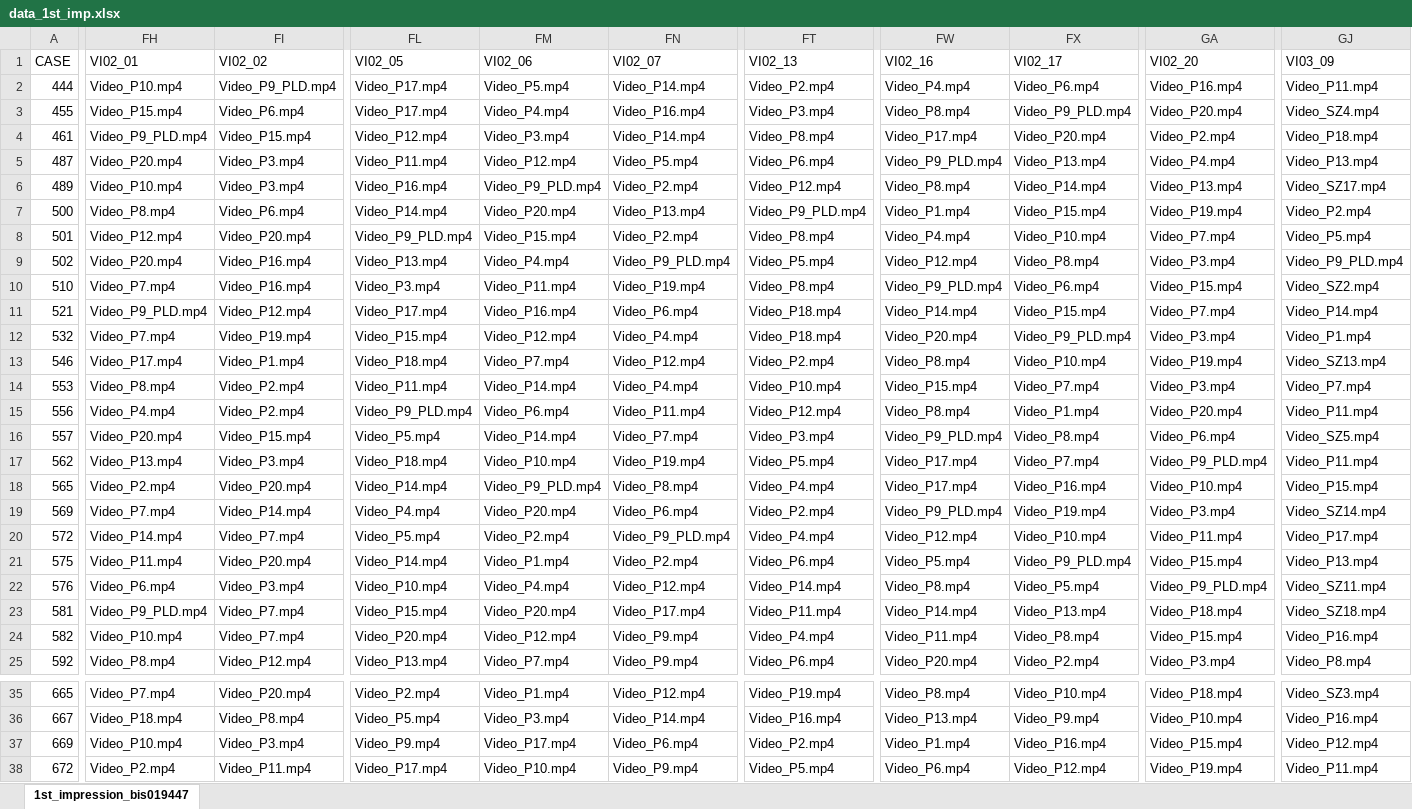
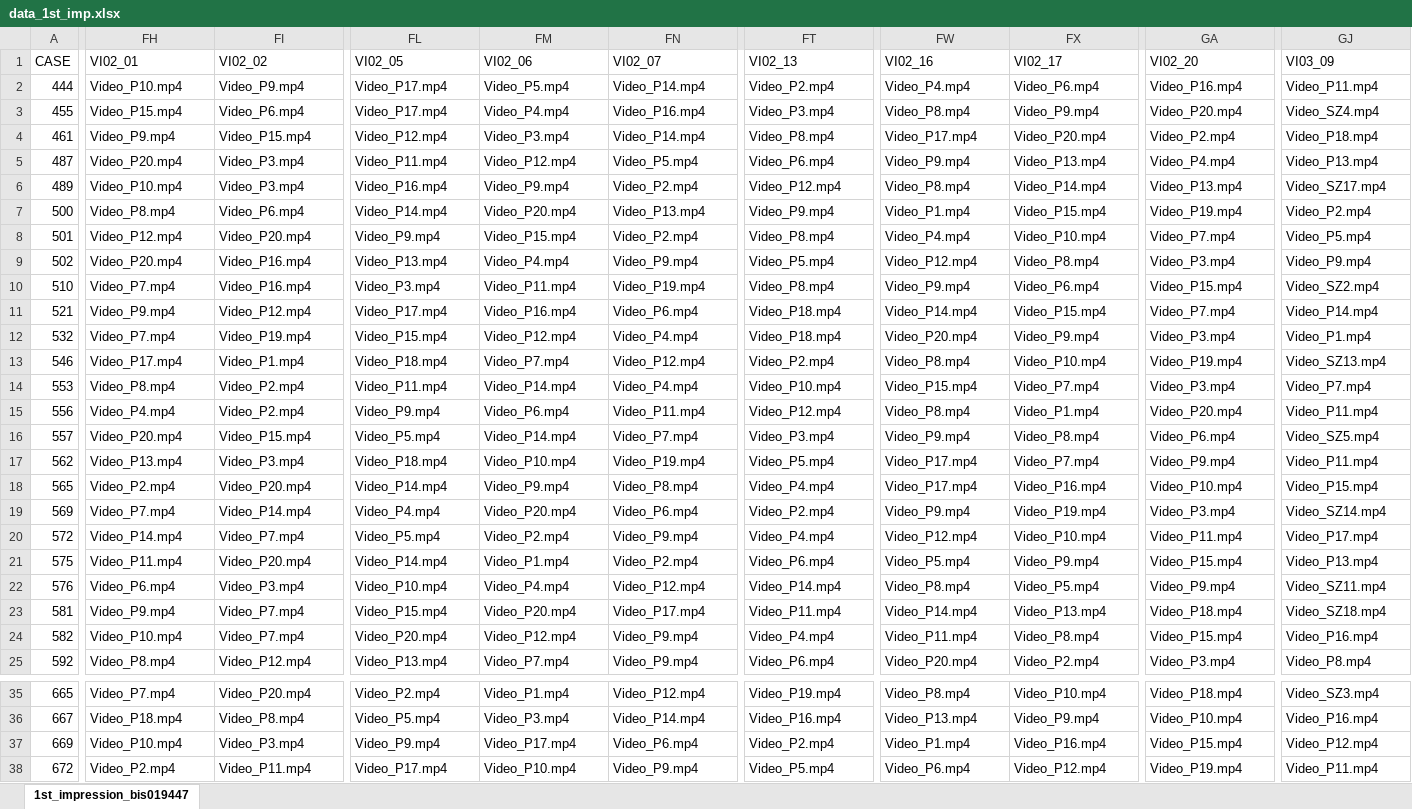
Before and after one commit to leaponsi/first_impressions_qom, an Excel workbook: data/data_1st_imp.xlsx, sheet 1st_impression_bis019447, drawn as a sheet; only a part is shown, gaps mark what is left out; values as stored, in another font and other column widths than the file's, no borders; the diff covers the shown part only; the diff names each change by its address in the sheet, - before the commit and + after, or states it on an @@ line.

```diff
--- a/data/data_1st_imp.xlsx (sheet 1st_impression_bis019447)
+++ b/data/data_1st_imp.xlsx (sheet 1st_impression_bis019447)
-FI2 (VI02_02): Video_P9_PLD.mp4
+FI2 (VI02_02): Video_P9.mp4
-FX3 (VI02_17): Video_P9_PLD.mp4
+FX3 (VI02_17): Video_P9.mp4
-FH4 (VI02_01): Video_P9_PLD.mp4
+FH4 (VI02_01): Video_P9.mp4
-FW5 (VI02_16): Video_P9_PLD.mp4
+FW5 (VI02_16): Video_P9.mp4
-FM6 (VI02_06): Video_P9_PLD.mp4
+FM6 (VI02_06): Video_P9.mp4
-FT7 (VI02_13): Video_P9_PLD.mp4
+FT7 (VI02_13): Video_P9.mp4
-FL8 (VI02_05): Video_P9_PLD.mp4
+FL8 (VI02_05): Video_P9.mp4
-FN9 (VI02_07): Video_P9_PLD.mp4
+FN9 (VI02_07): Video_P9.mp4
-GJ9 (VI03_09): Video_P9_PLD.mp4
+GJ9 (VI03_09): Video_P9.mp4
-FW10 (VI02_16): Video_P9_PLD.mp4
+FW10 (VI02_16): Video_P9.mp4
-FH11 (VI02_01): Video_P9_PLD.mp4
+FH11 (VI02_01): Video_P9.mp4
-FX12 (VI02_17): Video_P9_PLD.mp4
+FX12 (VI02_17): Video_P9.mp4
-FL15 (VI02_05): Video_P9_PLD.mp4
+FL15 (VI02_05): Video_P9.mp4
-FW16 (VI02_16): Video_P9_PLD.mp4
+FW16 (VI02_16): Video_P9.mp4
-GA17 (VI02_20): Video_P9_PLD.mp4
+GA17 (VI02_20): Video_P9.mp4
-FM18 (VI02_06): Video_P9_PLD.mp4
+FM18 (VI02_06): Video_P9.mp4
-FW19 (VI02_16): Video_P9_PLD.mp4
+FW19 (VI02_16): Video_P9.mp4
-FN20 (VI02_07): Video_P9_PLD.mp4
+FN20 (VI02_07): Video_P9.mp4
-FX21 (VI02_17): Video_P9_PLD.mp4
+FX21 (VI02_17): Video_P9.mp4
-GA22 (VI02_20): Video_P9_PLD.mp4
+GA22 (VI02_20): Video_P9.mp4
-FH23 (VI02_01): Video_P9_PLD.mp4
+FH23 (VI02_01): Video_P9.mp4
```
Also changed, not shown: 8 edited cells elsewhere in this sheet, 50 other files.
